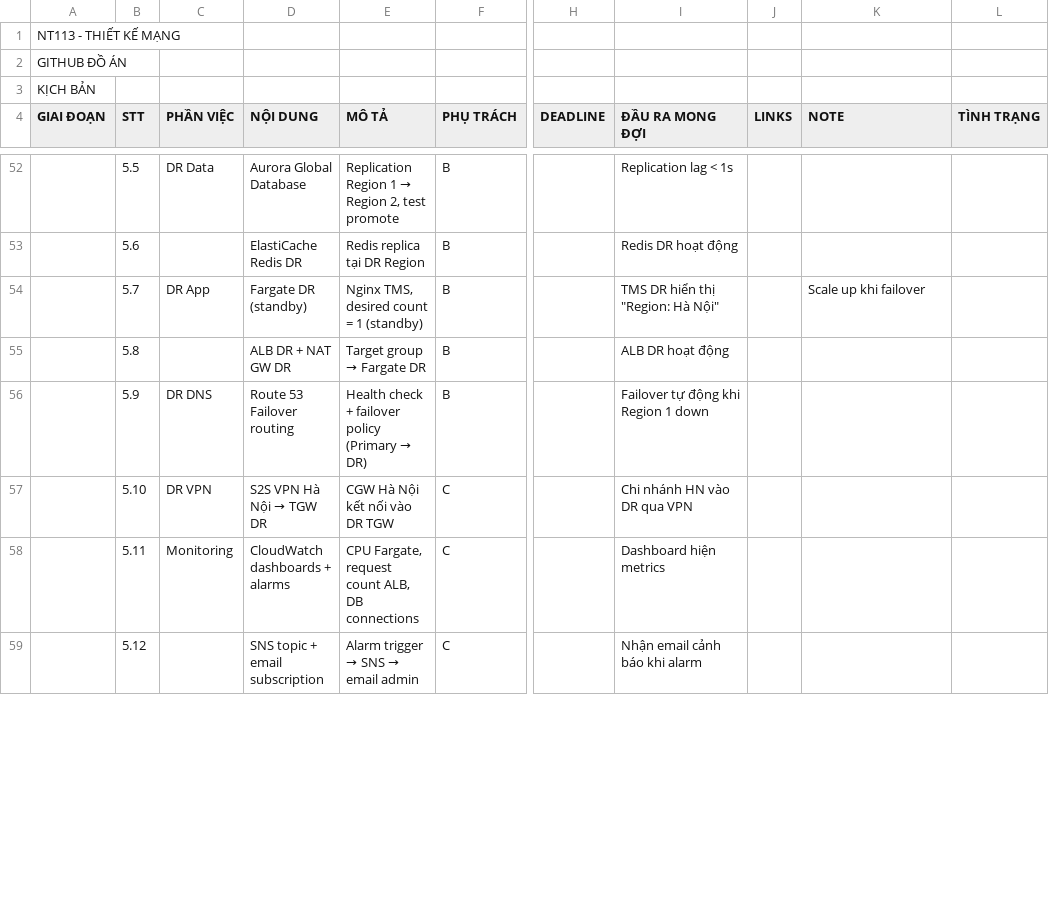
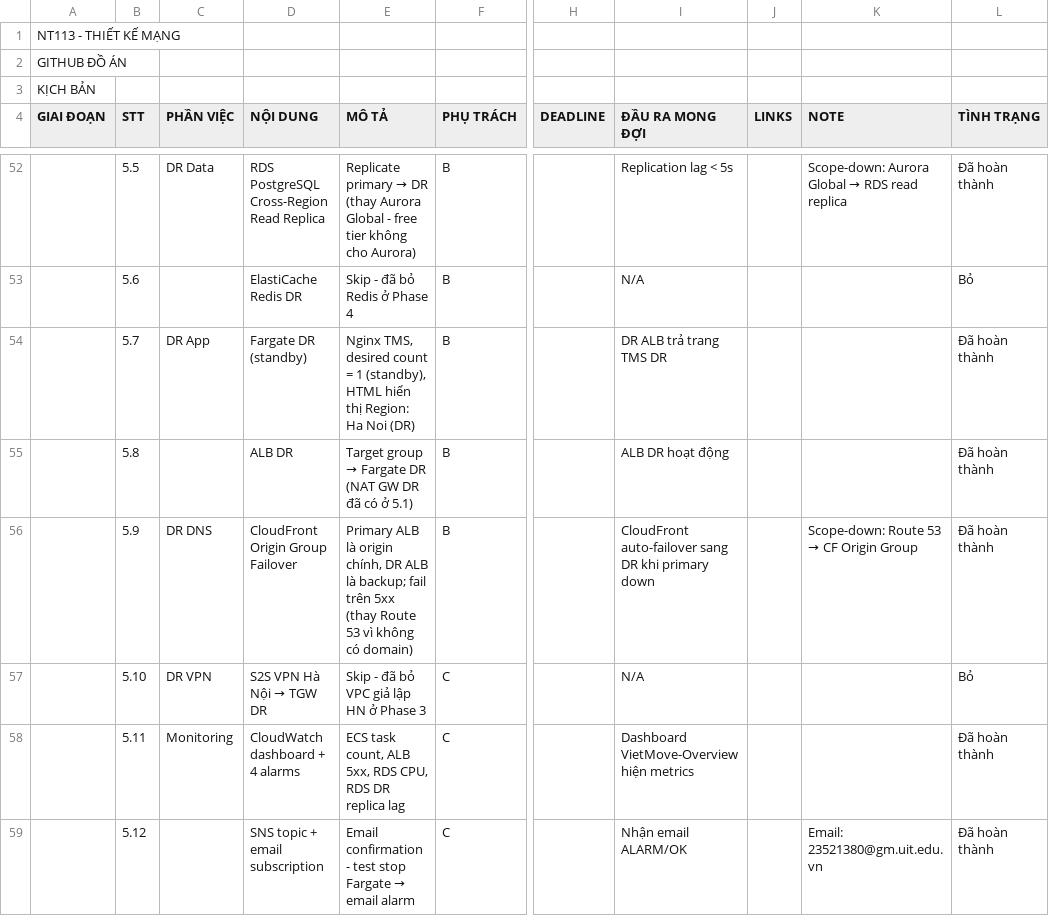
Before and after one commit to thanhtai2703/Network-Design, a CSV file: [NT113.Q21-G02] WORKSHEETS - CHI TIẾT.csv, drawn as a sheet; only a part is shown, gaps mark what is left out; the diff covers the shown part only; the diff names each change by its address in the sheet, - before the commit and + after, or states it on an @@ line.

Commit message:
feat:phases5

```diff
--- a/[NT113.Q21-G02] WORKSHEETS - CHI TIẾT.csv
+++ b/[NT113.Q21-G02] WORKSHEETS - CHI TIẾT.csv
-D52 (NỘI DUNG): Aurora Global Database
+D52 (NỘI DUNG): RDS PostgreSQL Cross-Region Read Replica
@@ E52 (MÔ TẢ): Replication Region 1 → Region 2, test promote → Replicate primary → DR (thay Aurora Global - free tier không cho Aurora) @@
-I52 (ĐẦU RA MONG ĐỢI): Replication lag < 1s
+I52 (ĐẦU RA MONG ĐỢI): Replication lag < 5s
@@ K52 (NOTE): (empty) → Scope-down: Aurora Global → RDS read replica @@
-L52 (TÌNH TRẠNG): (empty)
+L52 (TÌNH TRẠNG): Đã hoàn thành
-E53 (MÔ TẢ): Redis replica tại DR Region
+E53 (MÔ TẢ): Skip - đã bỏ Redis ở Phase 4
-I53 (ĐẦU RA MONG ĐỢI): Redis DR hoạt động
+I53 (ĐẦU RA MONG ĐỢI): N/A
-L53 (TÌNH TRẠNG): (empty)
+L53 (TÌNH TRẠNG): Bỏ
-E54 (MÔ TẢ): …= 1 (standby)
+E54 (MÔ TẢ): …= 1 (standby), HTML hiển thị Region: Ha Noi (DR)
-I54 (ĐẦU RA MONG ĐỢI): TMS DR hiển thị "Region: Hà Nội"
+I54 (ĐẦU RA MONG ĐỢI): DR ALB trả trang TMS DR
-K54 (NOTE): Scale up khi failover
+K54 (NOTE): (empty)
-L54:L56 (TÌNH TRẠNG): (empty)
+L54:L56 (TÌNH TRẠNG): Đã hoàn thành
-D55 (NỘI DUNG): ALB DR + NAT GW DR
+D55 (NỘI DUNG): ALB DR
@@ E55 (MÔ TẢ): Target group → Fargate DR → Target group → Fargate DR (NAT GW DR đã có ở 5.1) @@
-D56 (NỘI DUNG): Route 53 Failover routing
+D56 (NỘI DUNG): CloudFront Origin Group Failover
@@ E56 (MÔ TẢ): Health check + failover policy (Primary → DR) → Primary ALB là origin chính, DR ALB là backup; fail trên 5xx (thay Route 53 vì không có domain) @@
-I56 (ĐẦU RA MONG ĐỢI): Failover tự động khi Region 1 down
+I56 (ĐẦU RA MONG ĐỢI): CloudFront auto-failover sang DR khi primary down
@@ K56 (NOTE): (empty) → Scope-down: Route 53 → CF Origin Group @@
-E57 (MÔ TẢ): CGW Hà Nội kết nối vào DR TGW
+E57 (MÔ TẢ): Skip - đã bỏ VPC giả lập HN ở Phase 3
-I57 (ĐẦU RA MONG ĐỢI): Chi nhánh HN vào DR qua VPN
+I57 (ĐẦU RA MONG ĐỢI): N/A
-L57 (TÌNH TRẠNG): (empty)
+L57 (TÌNH TRẠNG): Bỏ
-D58 (NỘI DUNG): CloudWatch dashboards + alarms
+D58 (NỘI DUNG): CloudWatch dashboard + 4 alarms
-E58 (MÔ TẢ): CPU Fargate, request count ALB, DB connections
+E58 (MÔ TẢ): ECS task count, ALB 5xx, RDS CPU, RDS DR replica lag
-I58 (ĐẦU RA MONG ĐỢI): Dashboard hiện metrics
+I58 (ĐẦU RA MONG ĐỢI): Dashboard VietMove-Overview hiện metrics
-L58:L59 (TÌNH TRẠNG): (empty)
+L58:L59 (TÌNH TRẠNG): Đã hoàn thành
@@ E59 (MÔ TẢ): Alarm trigger → SNS → email admin → Email confirmation - test stop Fargate → email alarm @@
-I59 (ĐẦU RA MONG ĐỢI): Nhận email cảnh báo khi alarm
+I59 (ĐẦU RA MONG ĐỢI): Nhận email ALARM/OK
-K59 (NOTE): (empty)
+K59 (NOTE): Email: 23521380@gm.uit.edu.vn
```
Also changed, not shown: 104 edited cells elsewhere in this file, 20 other files.
